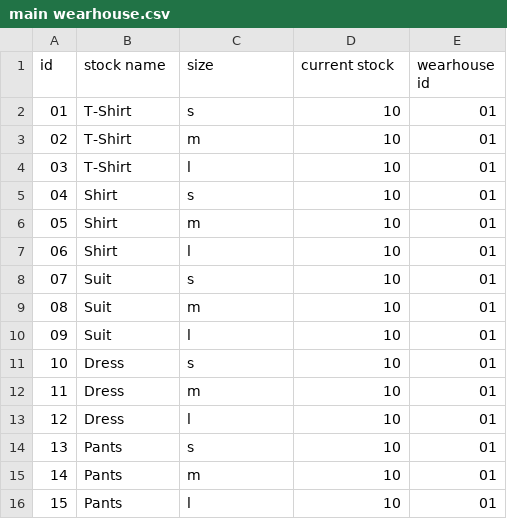
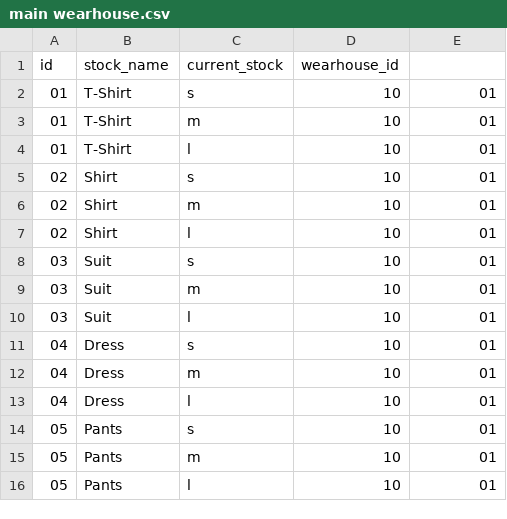
Before and after one commit to Hossein-MJafari/Project-1, a CSV file: main wearhouse.csv, drawn as a sheet.

```diff
--- a/main wearhouse.csv
+++ b/main wearhouse.csv
@@ -1,16 +1,16 @@
-id, stock name,size,current stock,wearhouse id
+id, stock_name,current_stock,wearhouse_id
 01, T-Shirt,s,10,01
-02, T-Shirt,m,10,01
-03, T-Shirt,l,10,01
-04, Shirt,s,10,01
-05, Shirt,m,10,01
-06, Shirt,l,10,01
-07, Suit,s,10,01
-08, Suit,m,10,01
-09, Suit,l,10,01
-10, Dress,s,10,01
-11, Dress,m,10,01
-12, Dress,l,10,01
-13, Pants,s,10,01
-14, Pants,m,10,01
-15, Pants,l,10,01
+01, T-Shirt,m,10,01
+01, T-Shirt,l,10,01
+02, Shirt,s,10,01
+02, Shirt,m,10,01
+02, Shirt,l,10,01
+03, Suit,s,10,01
+03, Suit,m,10,01
+03, Suit,l,10,01
+04, Dress,s,10,01
+04, Dress,m,10,01
+04, Dress,l,10,01
+05, Pants,s,10,01
+05, Pants,m,10,01
+05, Pants,l,10,01
```
Also changed, not shown: 5 other files.
